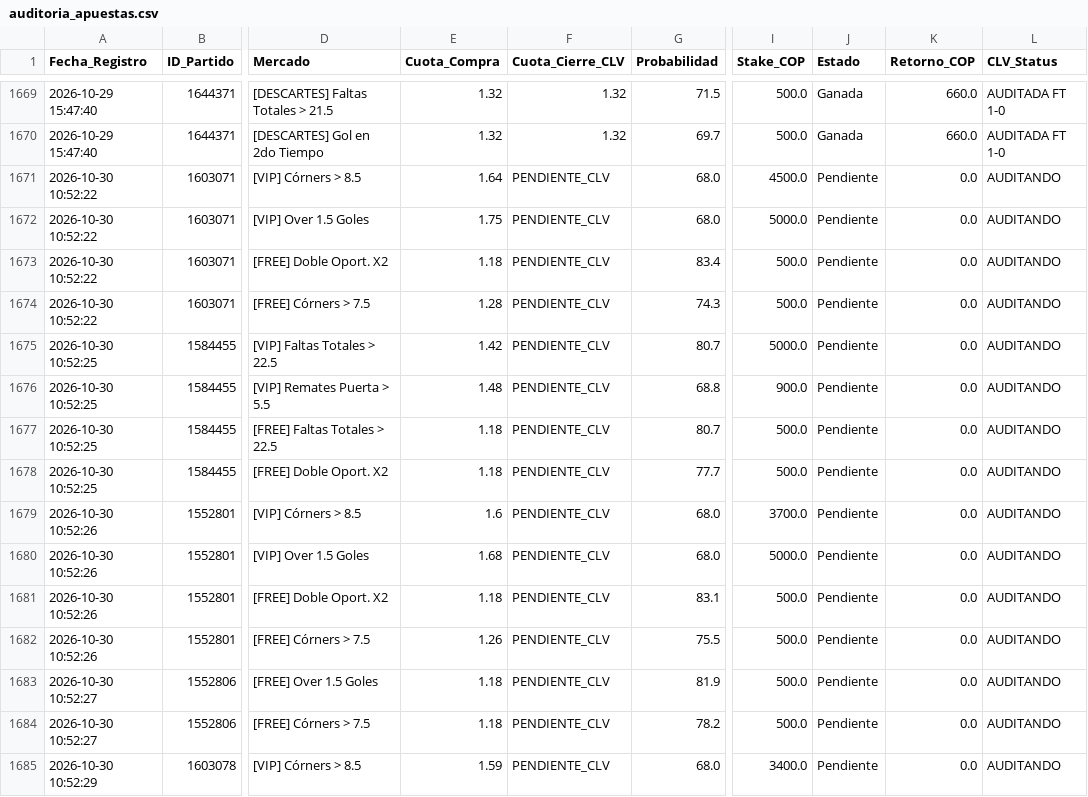
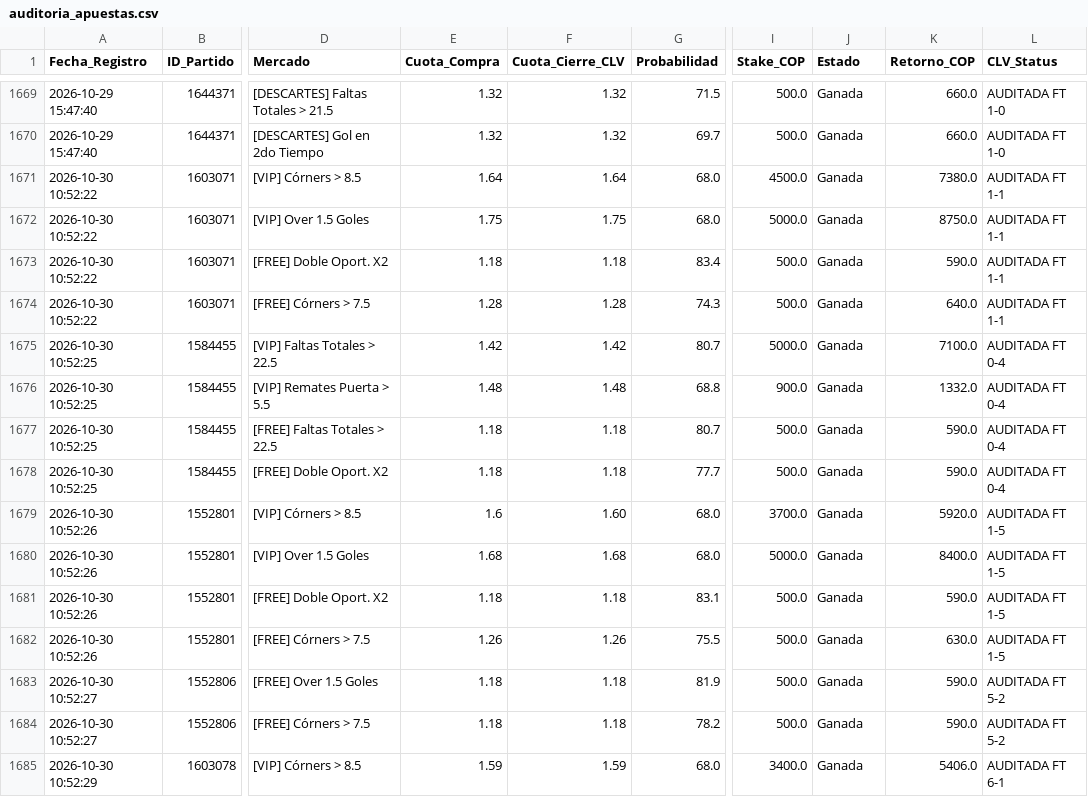
Before and after one commit to quantbetanalitica/quantbet22, a CSV file: auditoria_apuestas.csv, drawn as a sheet; only a part is shown, gaps mark what is left out; the diff covers the shown part only; the diff names each change by its address in the sheet, - before the commit and + after, or states it on an @@ line.

Commit message:
Auto-update auditoria_apuestas.csv (2026-10-30)

```diff
--- a/auditoria_apuestas.csv
+++ b/auditoria_apuestas.csv
-F1671 (Cuota_Cierre_CLV): PENDIENTE_CLV
+F1671 (Cuota_Cierre_CLV): 1.64
-J1671:J1685 (Estado): Pendiente
+J1671:J1685 (Estado): Ganada
-K1671 (Retorno_COP): 0.0
+K1671 (Retorno_COP): 7380.0
-L1671:L1674 (CLV_Status): AUDITANDO
+L1671:L1674 (CLV_Status): AUDITADA FT 1-1
-F1672 (Cuota_Cierre_CLV): PENDIENTE_CLV
+F1672 (Cuota_Cierre_CLV): 1.75
-K1672 (Retorno_COP): 0.0
+K1672 (Retorno_COP): 8750.0
-F1673 (Cuota_Cierre_CLV): PENDIENTE_CLV
+F1673 (Cuota_Cierre_CLV): 1.18
-K1673 (Retorno_COP): 0.0
+K1673 (Retorno_COP): 590.0
-F1674 (Cuota_Cierre_CLV): PENDIENTE_CLV
+F1674 (Cuota_Cierre_CLV): 1.28
-K1674 (Retorno_COP): 0.0
+K1674 (Retorno_COP): 640.0
-F1675 (Cuota_Cierre_CLV): PENDIENTE_CLV
+F1675 (Cuota_Cierre_CLV): 1.42
-K1675 (Retorno_COP): 0.0
+K1675 (Retorno_COP): 7100.0
-L1675:L1678 (CLV_Status): AUDITANDO
+L1675:L1678 (CLV_Status): AUDITADA FT 0-4
-F1676 (Cuota_Cierre_CLV): PENDIENTE_CLV
+F1676 (Cuota_Cierre_CLV): 1.48
-K1676 (Retorno_COP): 0.0
+K1676 (Retorno_COP): 1332.0
-F1677:F1678 (Cuota_Cierre_CLV): PENDIENTE_CLV
+F1677:F1678 (Cuota_Cierre_CLV): 1.18
-K1677:K1678 (Retorno_COP): 0.0
+K1677:K1678 (Retorno_COP): 590.0
-F1679 (Cuota_Cierre_CLV): PENDIENTE_CLV
+F1679 (Cuota_Cierre_CLV): 1.60
-K1679 (Retorno_COP): 0.0
+K1679 (Retorno_COP): 5920.0
-L1679:L1682 (CLV_Status): AUDITANDO
+L1679:L1682 (CLV_Status): AUDITADA FT 1-5
-F1680 (Cuota_Cierre_CLV): PENDIENTE_CLV
+F1680 (Cuota_Cierre_CLV): 1.68
-K1680 (Retorno_COP): 0.0
+K1680 (Retorno_COP): 8400.0
-F1681 (Cuota_Cierre_CLV): PENDIENTE_CLV
+F1681 (Cuota_Cierre_CLV): 1.18
-K1681 (Retorno_COP): 0.0
+K1681 (Retorno_COP): 590.0
-F1682 (Cuota_Cierre_CLV): PENDIENTE_CLV
+F1682 (Cuota_Cierre_CLV): 1.26
-K1682 (Retorno_COP): 0.0
+K1682 (Retorno_COP): 630.0
-F1683:F1684 (Cuota_Cierre_CLV): PENDIENTE_CLV
+F1683:F1684 (Cuota_Cierre_CLV): 1.18
-K1683:K1684 (Retorno_COP): 0.0
+K1683:K1684 (Retorno_COP): 590.0
-L1683:L1684 (CLV_Status): AUDITANDO
+L1683:L1684 (CLV_Status): AUDITADA FT 5-2
-F1685 (Cuota_Cierre_CLV): PENDIENTE_CLV
+F1685 (Cuota_Cierre_CLV): 1.59
-K1685 (Retorno_COP): 0.0
+K1685 (Retorno_COP): 5406.0
-L1685 (CLV_Status): AUDITANDO
+L1685 (CLV_Status): AUDITADA FT 6-1
```
Also changed, not shown: 23 edited cells elsewhere in this file.
